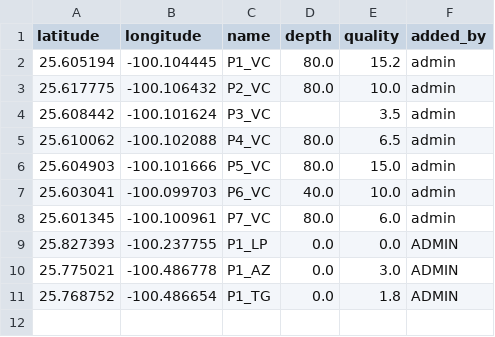
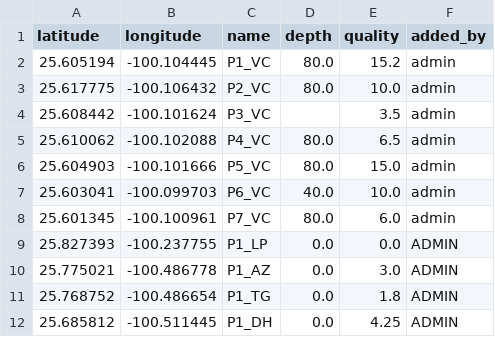
Before and after one commit to LaloEVG1/test3, a CSV file: wells_data.csv, drawn as a sheet; the diff names each change by its address in the sheet, - before the commit and + after, or states it on an @@ line.

Commit message:
Updated well data

```diff
--- a/wells_data.csv
+++ b/wells_data.csv
+row 12: 25.685812 | -100.511445 | P1_DH | 0.0 | 4.25 | ADMIN
```
